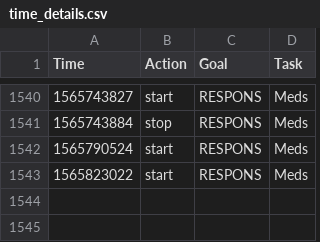
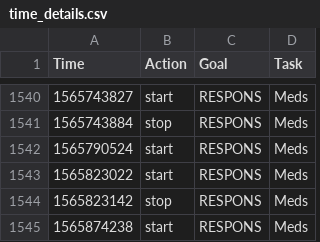
Before and after one commit to fuzzyTew/todo, a CSV file: Routine/ttrack/time_details.csv, drawn as a sheet; only a part is shown, gaps mark what is left out; the diff names each change by its address in the sheet, - before the commit and + after, or states it on an @@ line.

```diff
--- a/Routine/ttrack/time_details.csv
+++ b/Routine/ttrack/time_details.csv
+row 1544: 1565823142 | stop | RESPONS | Meds
+row 1545: 1565874238 | start | RESPONS | Meds
```
Also changed, not shown: Routine/meds/2019-meds.csv.
